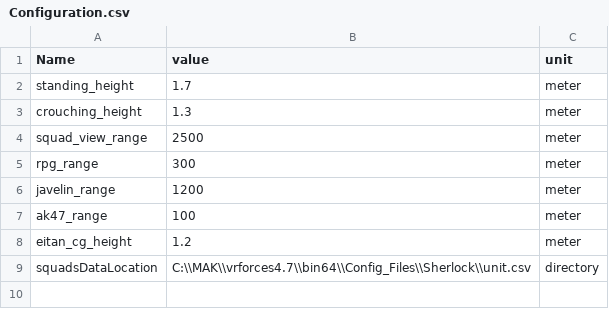
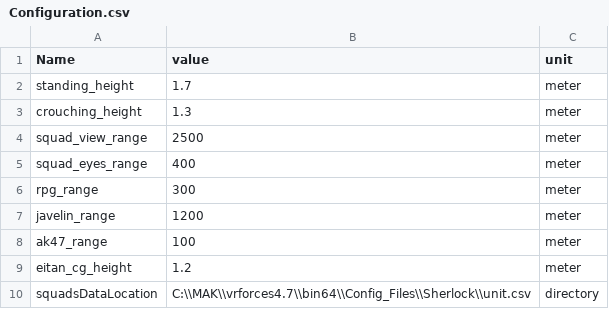
Before and after one commit to RFA022/new_vr_version, a CSV file: Configuration.csv, drawn as a sheet.

```diff
--- a/Configuration.csv
+++ b/Configuration.csv
@@ -4,2 +4,3 @@ crouching_height,1.3,meter
 squad_view_range,2500,meter
+squad_eyes_range,400,meter
 rpg_range,300,meter
```
Also changed, not shown: 8 other files.
